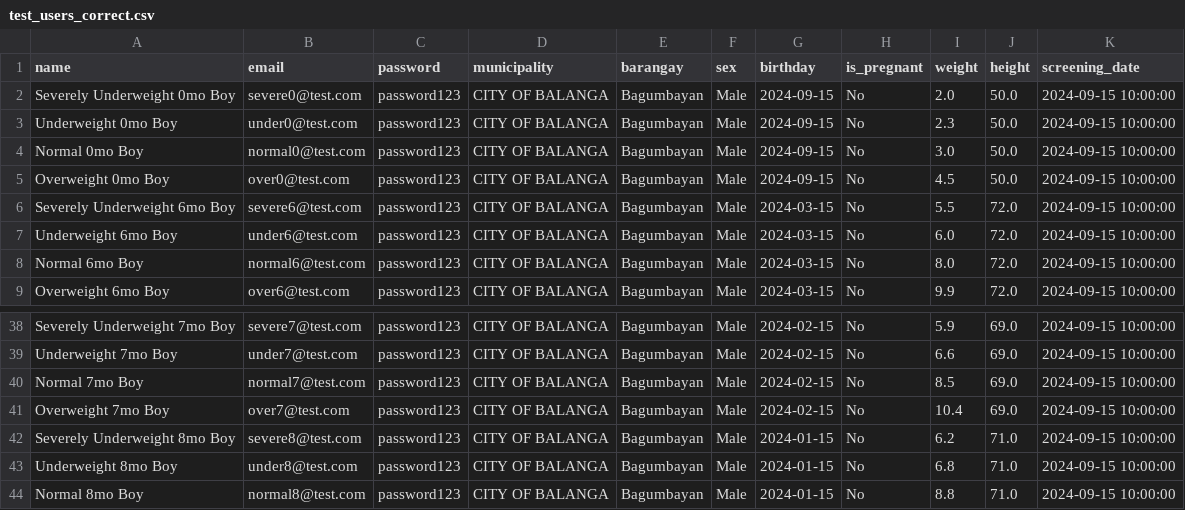
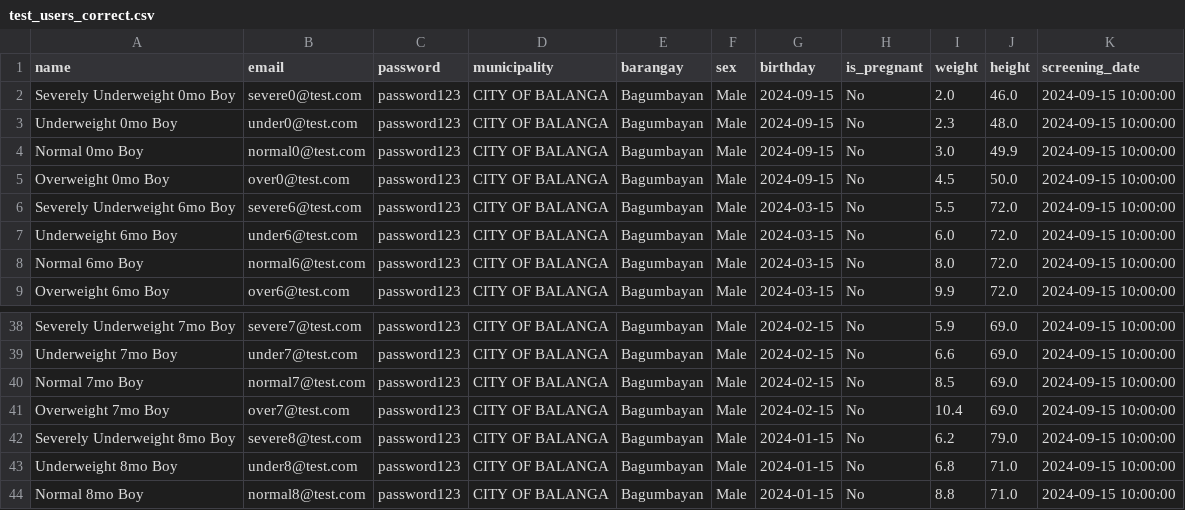
Before and after one commit to princepotatwo/nutrisaur, a CSV file: test_users_correct.csv, drawn as a sheet; only a part is shown, gaps mark what is left out.

Commit message:
Fix test data heights for proper Height-for-Age classifications

```diff
--- a/test_users_correct.csv
+++ b/test_users_correct.csv
@@ -1,5 +1,5 @@
 "name","email","password","municipality","barangay","sex","birthday","is_pregnant","weight","height","screening_date"
-"Severely Underweight 0mo Boy","severe0@test.com","password123","CITY OF BALANGA","Bagumbayan","Male","2024-09-15","No","2.0","50.0","2024-09-15 10:00:00"
-"Underweight 0mo Boy","under0@test.com","password123","CITY OF BALANGA","Bagumbayan","Male","2024-09-15","No","2.3","50.0","2024-09-15 10:00:00"
-"Normal 0mo Boy","normal0@test.com","password123","CITY OF BALANGA","Bagumbayan","Male","2024-09-15","No","3.0","50.0","2024-09-15 10:00:00"
+"Severely Underweight 0mo Boy","severe0@test.com","password123","CITY OF BALANGA","Bagumbayan","Male","2024-09-15","No","2.0","46.0","2024-09-15 10:00:00"
+"Underweight 0mo Boy","under0@test.com","password123","CITY OF BALANGA","Bagumbayan","Male","2024-09-15","No","2.3","48.0","2024-09-15 10:00:00"
+"Normal 0mo Boy","normal0@test.com","password123","CITY OF BALANGA","Bagumbayan","Male","2024-09-15","No","3.0","49.9","2024-09-15 10:00:00"
 "Overweight 0mo Boy","over0@test.com","password123","CITY OF BALANGA","Bagumbayan","Male","2024-09-15","No","4.5","50.0","2024-09-15 10:00:00"
@@ -41,3 +41,3 @@
 "Overweight 7mo Boy","over7@test.com","password123","CITY OF BALANGA","Bagumbayan","Male","2024-02-15","No","10.4","69.0","2024-09-15 10:00:00"
-"Severely Underweight 8mo Boy","severe8@test.com","password123","CITY OF BALANGA","Bagumbayan","Male","2024-01-15","No","6.2","71.0","2024-09-15 10:00:00"
+"Severely Underweight 8mo Boy","severe8@test.com","password123","CITY OF BALANGA","Bagumbayan","Male","2024-01-15","No","6.2","79.0","2024-09-15 10:00:00"
 "Underweight 8mo Boy","under8@test.com","password123","CITY OF BALANGA","Bagumbayan","Male","2024-01-15","No","6.8","71.0","2024-09-15 10:00:00"
```
